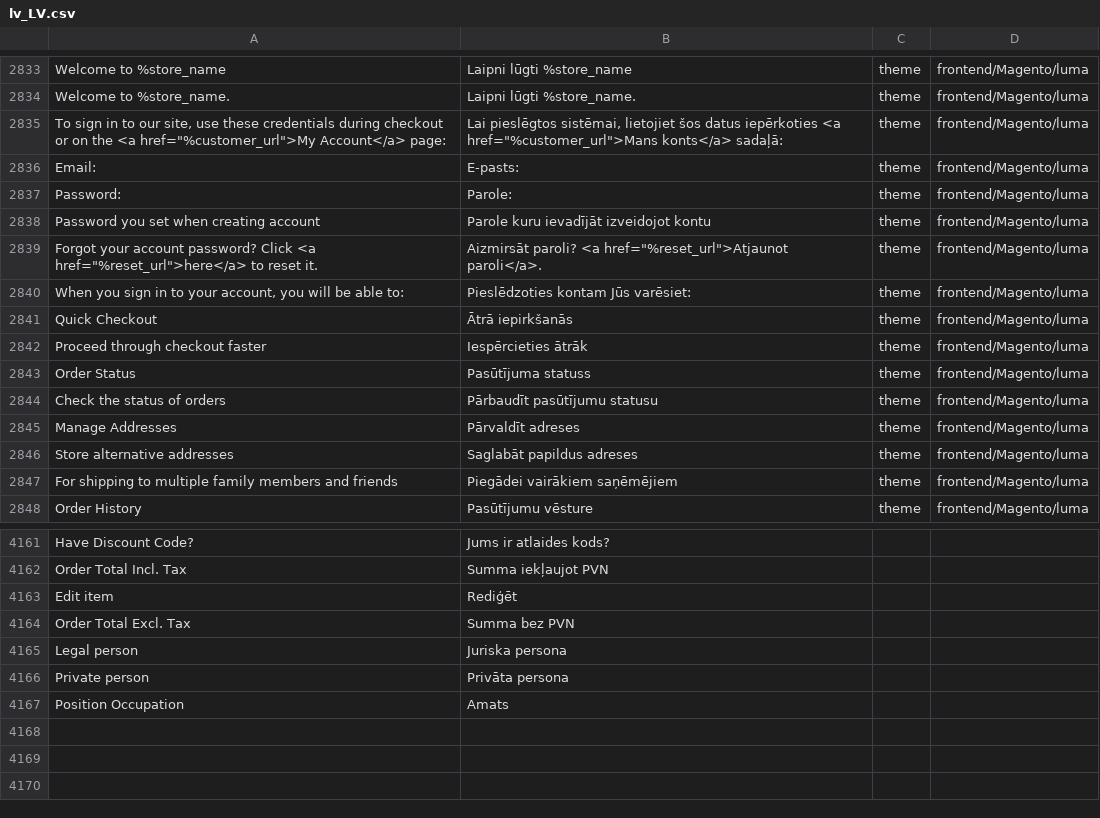
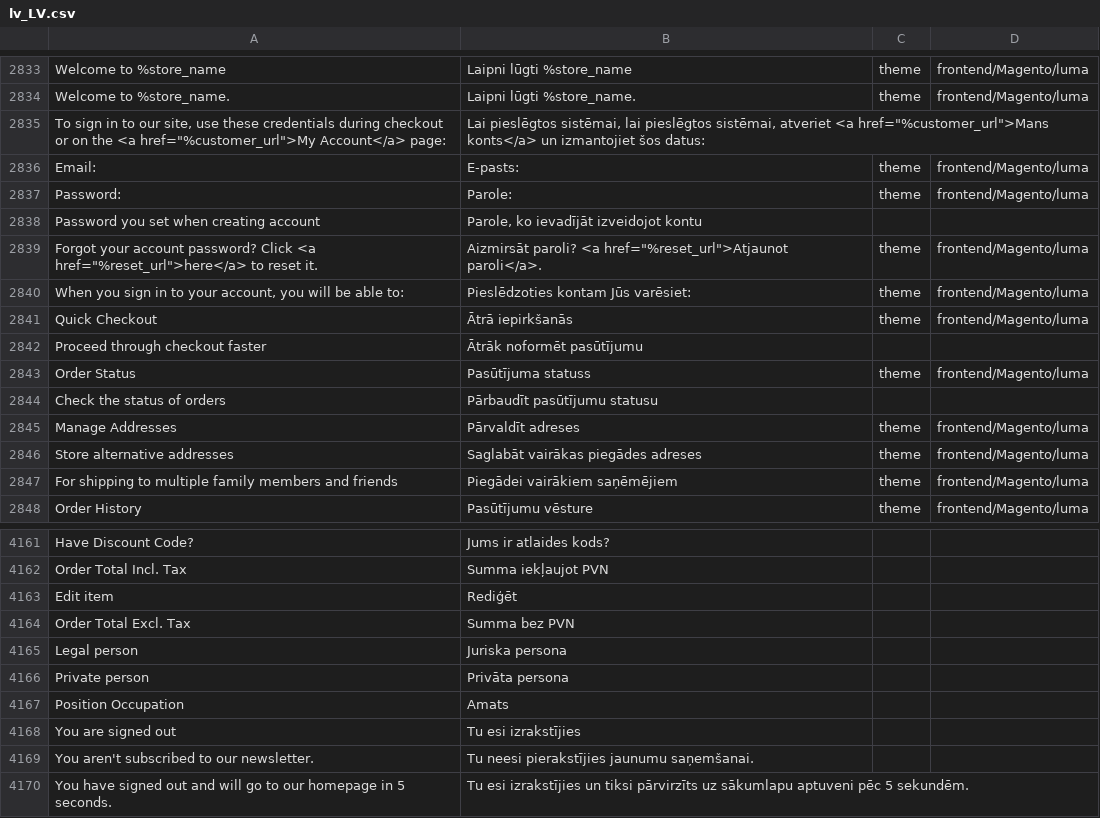
Before and after one commit to chslava/amed, a CSV file: magento/app/i18n/magento2translations/lv_LV/lv_LV.csv, drawn as a sheet; only a part is shown, gaps mark what is left out; the diff names each change by its address in the sheet, - before the commit and + after, or states it on an @@ line.

Commit message:
translation update

```diff
--- a/magento/app/i18n/magento2translations/lv_LV/lv_LV.csv
+++ b/magento/app/i18n/magento2translations/lv_LV/lv_LV.csv
-B2835: …pieslēgtos sistēmai, lietojiet šos datus iepērkoties <a href="%customer_url">Mans konts</a> sadaļā:
+B2835: …pieslēgtos sistēmai, lai pieslēgtos sistēmai, atveriet <a href="%customer_url">Mans konts</a> un izmantojiet šos datus:
-C2835: theme
+C2835: (empty)
-D2835: frontend/Magento/luma
+D2835: (empty)
-B2838: Parole kuru ievadījāt izveidojot kontu
+B2838: Parole, ko ievadījāt izveidojot kontu
-C2838: theme
+C2838: (empty)
-D2838: frontend/Magento/luma
+D2838: (empty)
-B2842: Iespērcieties ātrāk
+B2842: Ātrāk noformēt pasūtījumu
-C2842: theme
+C2842: (empty)
-D2842: frontend/Magento/luma
+D2842: (empty)
-C2844: theme
+C2844: (empty)
-D2844: frontend/Magento/luma
+D2844: (empty)
-B2846: Saglabāt papildus adreses
+B2846: Saglabāt vairākas piegādes adreses
+row 4168: You are signed out | Tu esi izrakstījies
+row 4169: You aren't subscribed to our newsletter. | Tu neesi pierakstījies jaunumu saņemšanai.
+row 4170: You have signed out and will go to our homepage in 5 seconds. | Tu esi izrakstījies un tiksi pārvirzīts uz sākumlapu aptuveni pēc 5 sekundēm.
```
